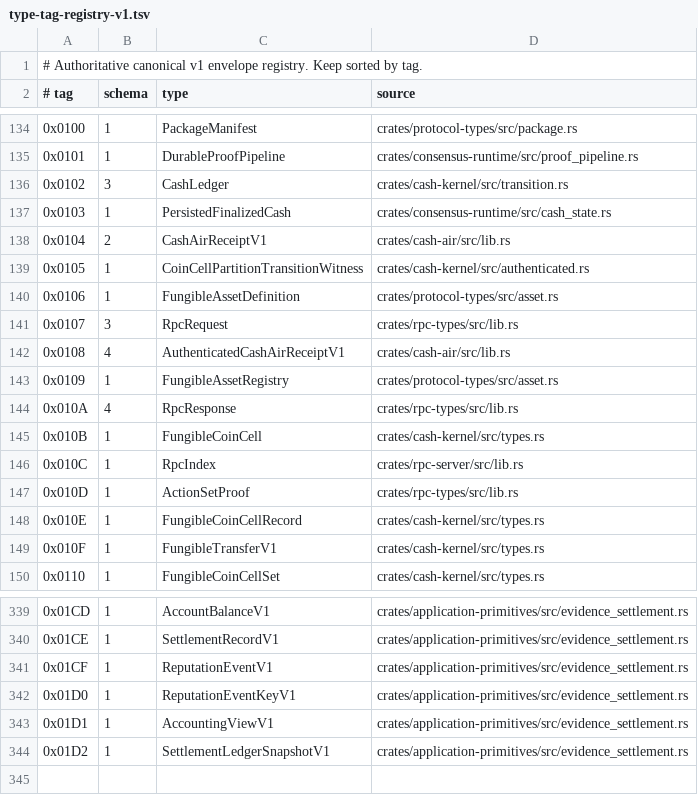
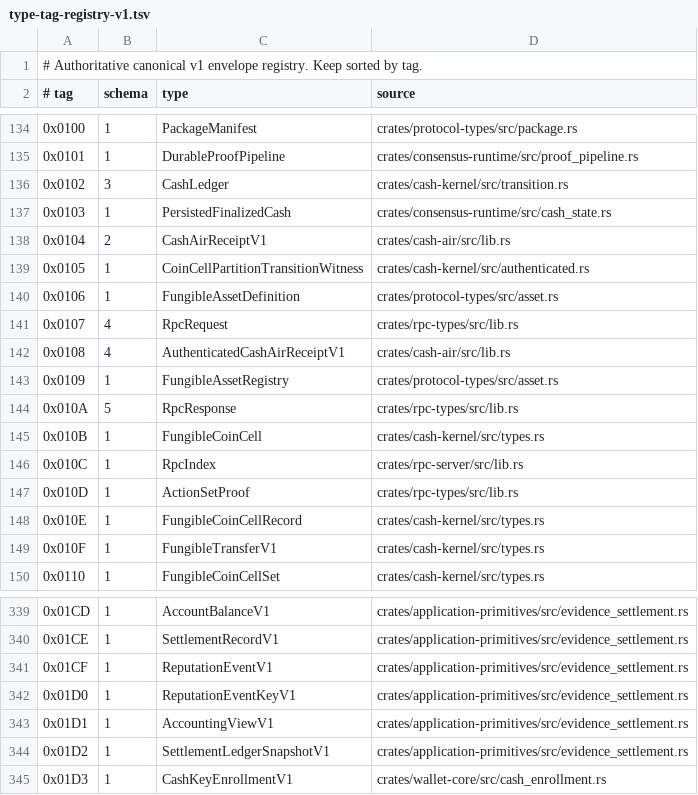
Before and after one commit to advatar/ActiveChain, a TSV file: testing/type-tag-registry-v1.tsv, drawn as a sheet; only a part is shown, gaps mark what is left out.

Commit message:
wallet: implement finalized key enrollment and demo merchant checkout (#844)

```diff
--- a/testing/type-tag-registry-v1.tsv
+++ b/testing/type-tag-registry-v1.tsv
@@ -140,6 +140,6 @@
 0x0106	1	FungibleAssetDefinition	crates/protocol-types/src/asset.rs
-0x0107	3	RpcRequest	crates/rpc-types/src/lib.rs
+0x0107	4	RpcRequest	crates/rpc-types/src/lib.rs
 0x0108	4	AuthenticatedCashAirReceiptV1	crates/cash-air/src/lib.rs
 0x0109	1	FungibleAssetRegistry	crates/protocol-types/src/asset.rs
-0x010A	4	RpcResponse	crates/rpc-types/src/lib.rs
+0x010A	5	RpcResponse	crates/rpc-types/src/lib.rs
 0x010B	1	FungibleCoinCell	crates/cash-kernel/src/types.rs
@@ -344 +344,2 @@
 0x01D2	1	SettlementLedgerSnapshotV1	crates/application-primitives/src/evidence_settlement.rs
+0x01D3	1	CashKeyEnrollmentV1	crates/wallet-core/src/cash_enrollment.rs
```
Also changed, not shown: 31 other files.
